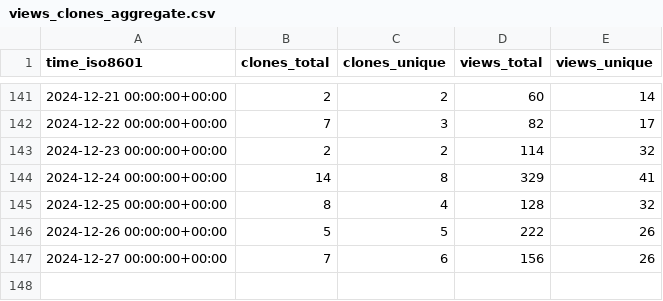
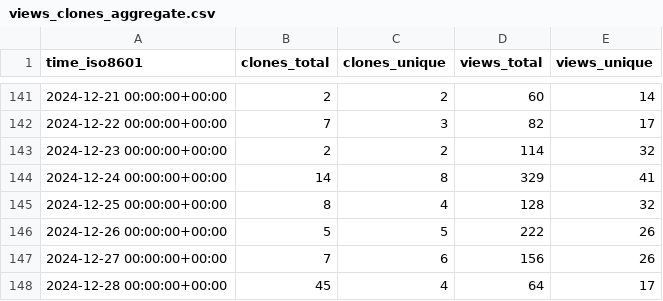
Before and after one commit to ServerlessLLM/ServerlessLLMStat, a CSV file: ServerlessLLM/ServerlessLLM/ghrs-data/views_clones_aggregate.csv, drawn as a sheet; only a part is shown, gaps mark what is left out; the diff names each change by its address in the sheet, - before the commit and + after, or states it on an @@ line.

```diff
--- a/ServerlessLLM/ServerlessLLM/ghrs-data/views_clones_aggregate.csv
+++ b/ServerlessLLM/ServerlessLLM/ghrs-data/views_clones_aggregate.csv
+row 148: 2024-12-28 00:00:00+00:00 | 45 | 4 | 64 | 17
```
Also changed, not shown: 1 other file.
